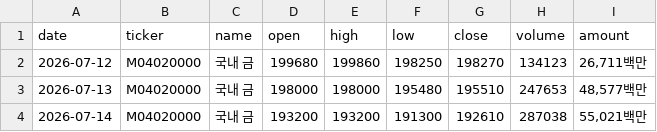
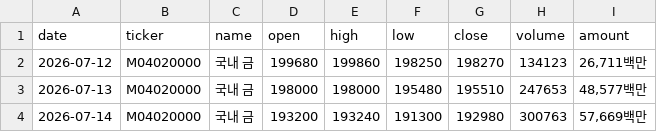
Before and after one commit to UnripeBanana/Asset_Secretary_ver_2.0, a CSV file: krx_gold_info/csv/price_history.csv, drawn as a sheet.

```diff
--- a/krx_gold_info/csv/price_history.csv
+++ b/krx_gold_info/csv/price_history.csv
@@ -3,2 +3,2 @@
 2026-07-13,M04020000,국내 금,198000,198000,195480,195510,247653,"48,577백만"
-2026-07-14,M04020000,국내 금,193200,193200,191300,192610,287038,"55,021백만"
+2026-07-14,M04020000,국내 금,193200,193240,191300,192980,300763,"57,669백만"
```
Also changed, not shown: domestic_stock_info/csv/price_history.csv, 1 other file.
